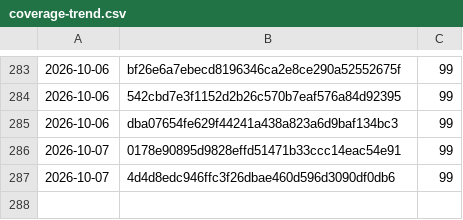
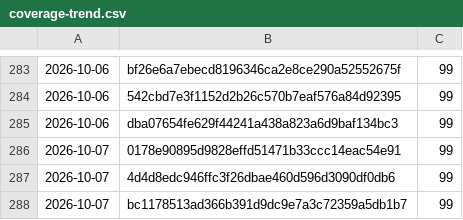
Before and after one commit to Danathar/atomic-image-builder, a CSV file: coverage-trend.csv, drawn as a sheet; only a part is shown, gaps mark what is left out.

```diff
--- a/coverage-trend.csv
+++ b/coverage-trend.csv
@@ -287 +287,2 @@
 2026-10-07,4d4d8edc946ffc3f26dbae460d596d3090df0db6,99
+2026-10-07,bc1178513ad366b391d9dc9e7a3c72359a5db1b7,99
```
